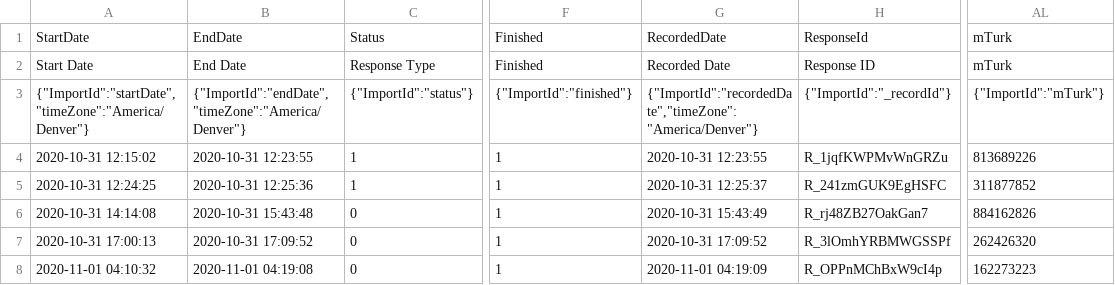
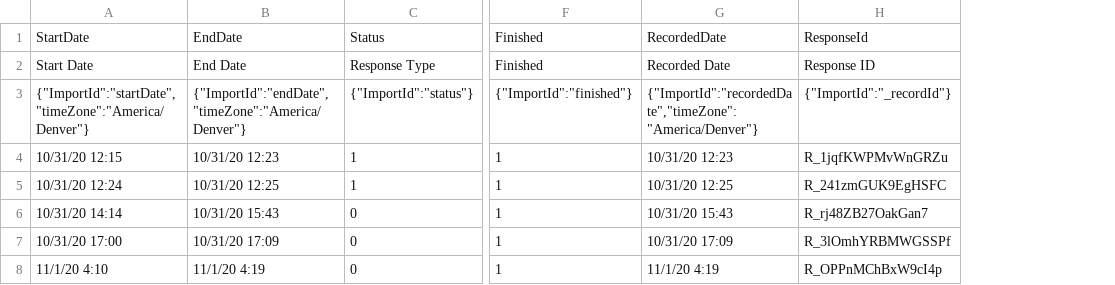
Before and after one commit to psych251/cao2019, a CSV file: Data/pilotbdata.csv, drawn as a sheet; only a part is shown, gaps mark what is left out; the diff names each change by its address in the sheet, - before the commit and + after, or states it on an @@ line.

```diff
--- a/Data/pilotbdata.csv
+++ b/Data/pilotbdata.csv
-column AL, rows 1-8: mTurk | mTurk | {"ImportId":"mTurk"} | 813689226 | 311877852 | 884162826 | 262426320 | 162273223
-A4: 2020-10-31 12:15:02
+A4: 10/31/20 12:15
-B4: 2020-10-31 12:23:55
+B4: 10/31/20 12:23
-G4: 2020-10-31 12:23:55
+G4: 10/31/20 12:23
-A5: 2020-10-31 12:24:25
+A5: 10/31/20 12:24
-B5: 2020-10-31 12:25:36
+B5: 10/31/20 12:25
-G5: 2020-10-31 12:25:37
+G5: 10/31/20 12:25
-A6: 2020-10-31 14:14:08
+A6: 10/31/20 14:14
-B6: 2020-10-31 15:43:48
+B6: 10/31/20 15:43
-G6: 2020-10-31 15:43:49
+G6: 10/31/20 15:43
-A7: 2020-10-31 17:00:13
+A7: 10/31/20 17:00
-B7: 2020-10-31 17:09:52
+B7: 10/31/20 17:09
-G7: 2020-10-31 17:09:52
+G7: 10/31/20 17:09
-A8: 2020-11-01 04:10:32
+A8: 11/1/20 4:10
-B8: 2020-11-01 04:19:08
+B8: 11/1/20 4:19
-G8: 2020-11-01 04:19:09
+G8: 11/1/20 4:19
```
Also changed, not shown: Data/caofinalMturkbatch.csv, Data/pilotadata.csv, 2 other files.
